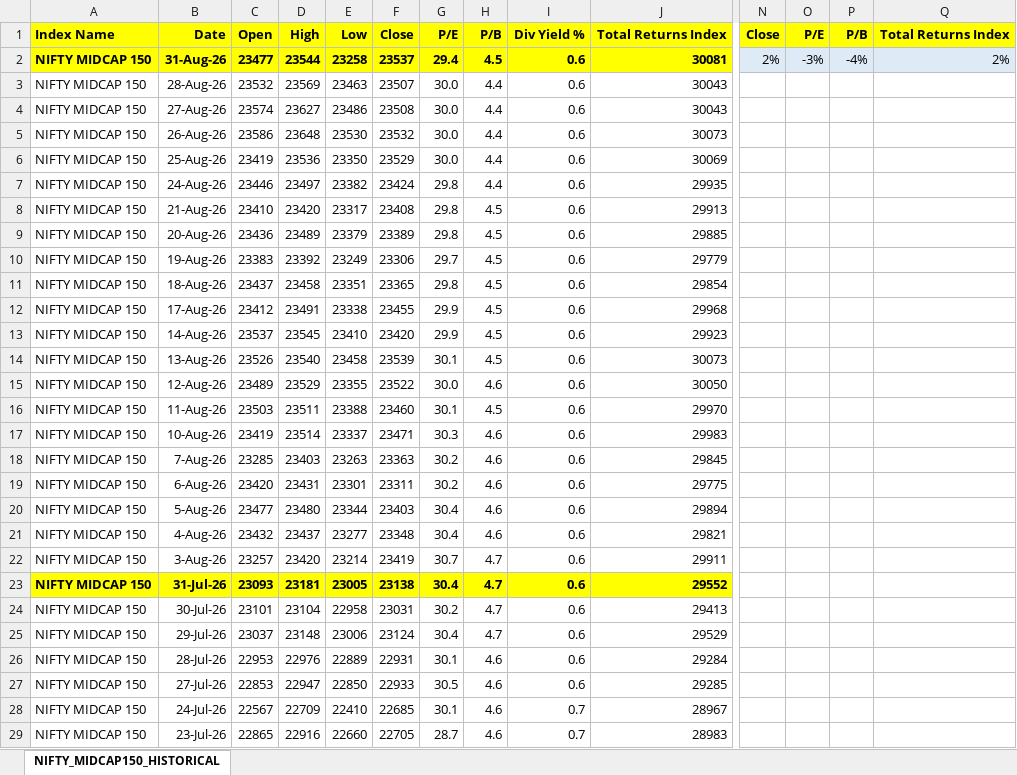
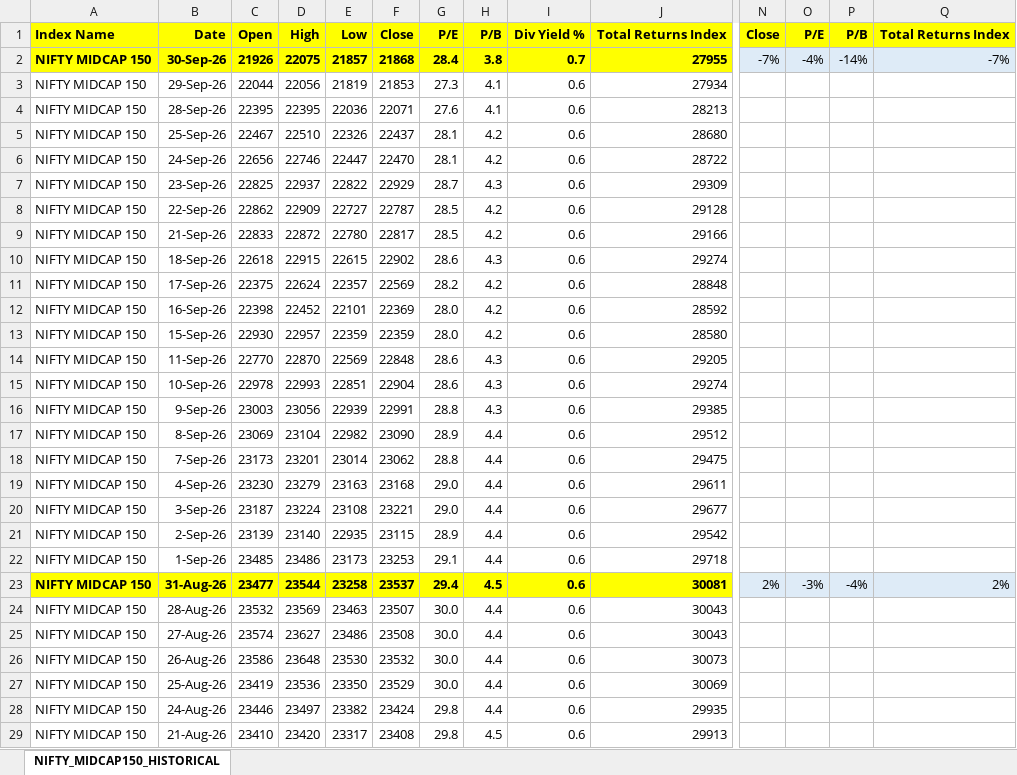
Before and after one commit to deepstratAI/InStoMaDa, an Excel workbook: data/nse_data/3_NIFTY_MIDCAP150_HISTORICAL.xlsx, sheet NIFTY_MIDCAP150_HISTORICAL, drawn as a sheet; only a part is shown, gaps mark what is left out; the shorter side is filled out with more unchanged rows; values as stored, in another font and other column widths than the file's, no borders; rows hold the shown columns only; the diff names each change by its address in the sheet, - before the commit and + after, or states it on an @@ line.

```diff
--- a/data/nse_data/3_NIFTY_MIDCAP150_HISTORICAL.xlsx (sheet NIFTY_MIDCAP150_HISTORICAL)
+++ b/data/nse_data/3_NIFTY_MIDCAP150_HISTORICAL.xlsx (sheet NIFTY_MIDCAP150_HISTORICAL)
+row 2: NIFTY MIDCAP 150 | 30-Sep-26 | 21926 | 22075 | 21857 | 21868 | 28.4 | 3.8 | 0.7 | 27955 | -7% | -4% | -14% | -7%
+row 3: NIFTY MIDCAP 150 | 29-Sep-26 | 22044 | 22056 | 21819 | 21853 | 27.3 | 4.1 | 0.6 | 27934
+row 4: NIFTY MIDCAP 150 | 28-Sep-26 | 22395 | 22395 | 22036 | 22071 | 27.6 | 4.1 | 0.6 | 28213
+row 5: NIFTY MIDCAP 150 | 25-Sep-26 | 22467 | 22510 | 22326 | 22437 | 28.1 | 4.2 | 0.6 | 28680
+row 6: NIFTY MIDCAP 150 | 24-Sep-26 | 22656 | 22746 | 22447 | 22470 | 28.1 | 4.2 | 0.6 | 28722
+row 7: NIFTY MIDCAP 150 | 23-Sep-26 | 22825 | 22937 | 22822 | 22929 | 28.7 | 4.3 | 0.6 | 29309
+row 8: NIFTY MIDCAP 150 | 22-Sep-26 | 22862 | 22909 | 22727 | 22787 | 28.5 | 4.2 | 0.6 | 29128
+row 9: NIFTY MIDCAP 150 | 21-Sep-26 | 22833 | 22872 | 22780 | 22817 | 28.5 | 4.2 | 0.6 | 29166
+row 10: NIFTY MIDCAP 150 | 18-Sep-26 | 22618 | 22915 | 22615 | 22902 | 28.6 | 4.3 | 0.6 | 29274
+row 11: NIFTY MIDCAP 150 | 17-Sep-26 | 22375 | 22624 | 22357 | 22569 | 28.2 | 4.2 | 0.6 | 28848
+row 12: NIFTY MIDCAP 150 | 16-Sep-26 | 22398 | 22452 | 22101 | 22369 | 28.0 | 4.2 | 0.6 | 28592
+row 13: NIFTY MIDCAP 150 | 15-Sep-26 | 22930 | 22957 | 22359 | 22359 | 28.0 | 4.2 | 0.6 | 28580
+row 14: NIFTY MIDCAP 150 | 11-Sep-26 | 22770 | 22870 | 22569 | 22848 | 28.6 | 4.3 | 0.6 | 29205
+row 15: NIFTY MIDCAP 150 | 10-Sep-26 | 22978 | 22993 | 22851 | 22904 | 28.6 | 4.3 | 0.6 | 29274
+row 16: NIFTY MIDCAP 150 | 9-Sep-26 | 23003 | 23056 | 22939 | 22991 | 28.8 | 4.3 | 0.6 | 29385
+row 17: NIFTY MIDCAP 150 | 8-Sep-26 | 23069 | 23104 | 22982 | 23090 | 28.9 | 4.4 | 0.6 | 29512
+row 18: NIFTY MIDCAP 150 | 7-Sep-26 | 23173 | 23201 | 23014 | 23062 | 28.8 | 4.4 | 0.6 | 29475
+row 19: NIFTY MIDCAP 150 | 4-Sep-26 | 23230 | 23279 | 23163 | 23168 | 29.0 | 4.4 | 0.6 | 29611
+row 20: NIFTY MIDCAP 150 | 3-Sep-26 | 23187 | 23224 | 23108 | 23221 | 29.0 | 4.4 | 0.6 | 29677
+row 21: NIFTY MIDCAP 150 | 2-Sep-26 | 23139 | 23140 | 22935 | 23115 | 28.9 | 4.4 | 0.6 | 29542
+row 22: NIFTY MIDCAP 150 | 1-Sep-26 | 23485 | 23486 | 23173 | 23253 | 29.1 | 4.4 | 0.6 | 29718
```
Also changed, not shown: data/nse_data/1_NIFTY50_HISTORICAL.xlsx, data/nse_data/2_NIFTY_NEXT50_HISTORICAL.xlsx, 3 other files.
